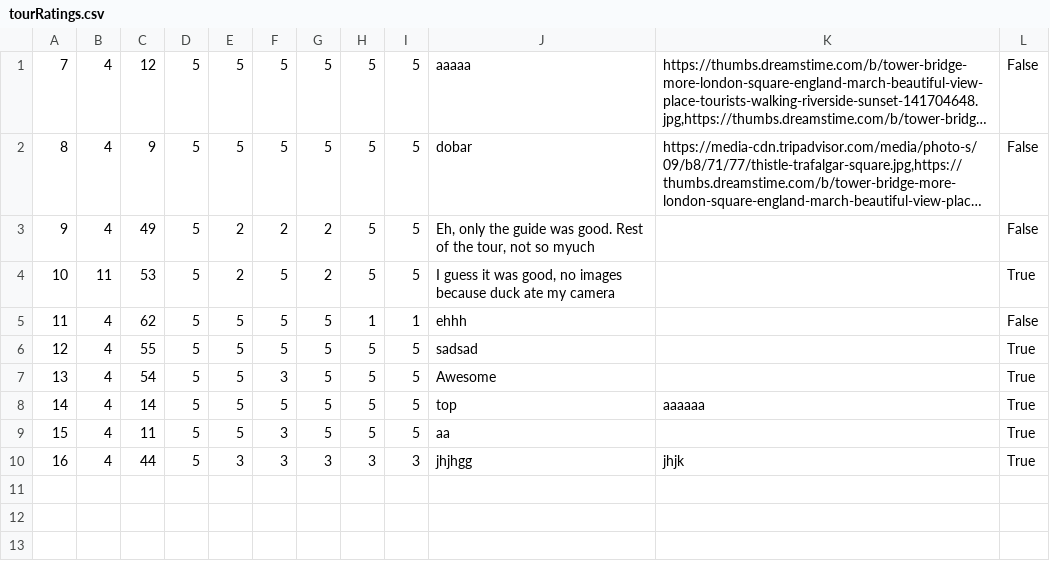
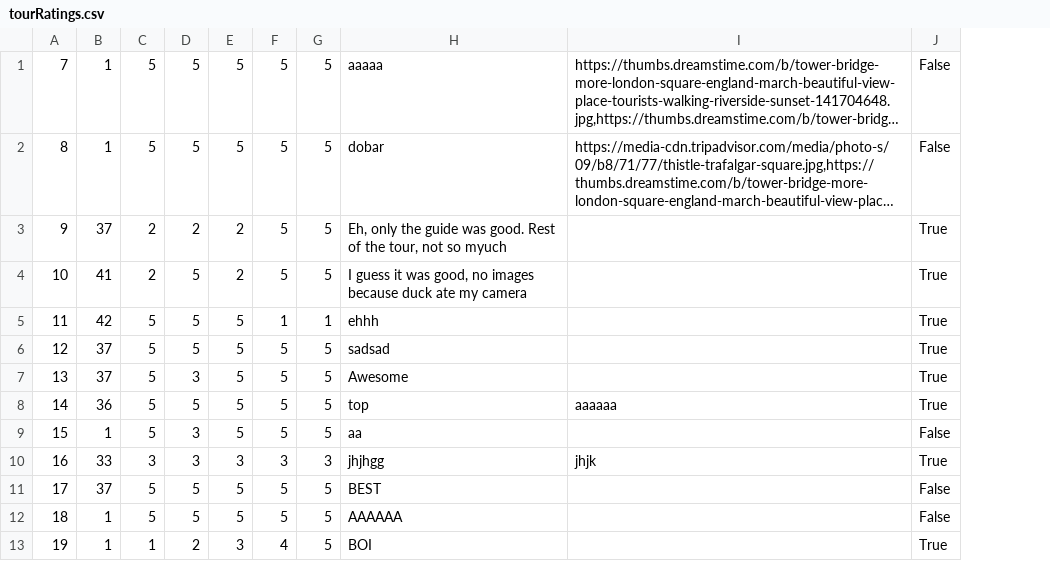
Before and after one commit to anastano/group-3-team-B, a CSV file: SIMS_HCI_Project/SIMS_HCI_Project/Resources/Database/tourRatings.csv, drawn as a sheet; long unchanged cells end in …; removed rows and columns are numbered as before the commit, all else as after; the diff names each change by its address in the sheet, - before the commit and + after, or states it on an @@ line.

Commit message:
Fix TourRating class

```diff
--- a/SIMS_HCI_Project/SIMS_HCI_Project/Resources/Database/tourRatings.csv
+++ b/SIMS_HCI_Project/SIMS_HCI_Project/Resources/Database/tourRatings.csv
-column B, rows 1-10: 4 | 4 | 4 | 11 | 4 | 4 | 4 | 4 | 4 | 4
-column C, rows 1-10: 12 | 9 | 49 | 53 | 62 | 55 | 54 | 14 | 11 | 44
-column D, rows 1-10: all 5
+column B, rows 1-10: 1 | 1 | 37 | 41 | 42 | 37 | 37 | 36 | 1 | 33
-J3: False
+J3: True
-J5: False
+J5: True
-J9: True
+J9: False
+row 11: 17 | 37 | 5 | 5 | 5 | 5 | 5 | BEST |  | False
+row 12: 18 | 1 | 5 | 5 | 5 | 5 | 5 | AAAAAA |  | False
+row 13: 19 | 1 | 1 | 2 | 3 | 4 | 5 | BOI |  | True
```
Also changed, not shown: 8 other files.
